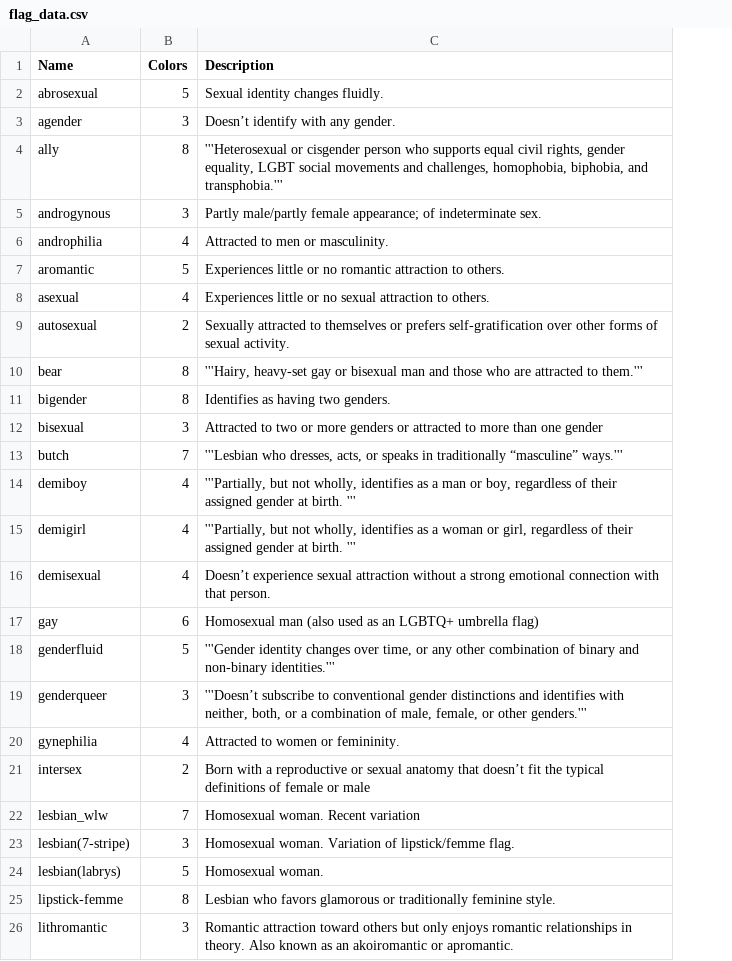
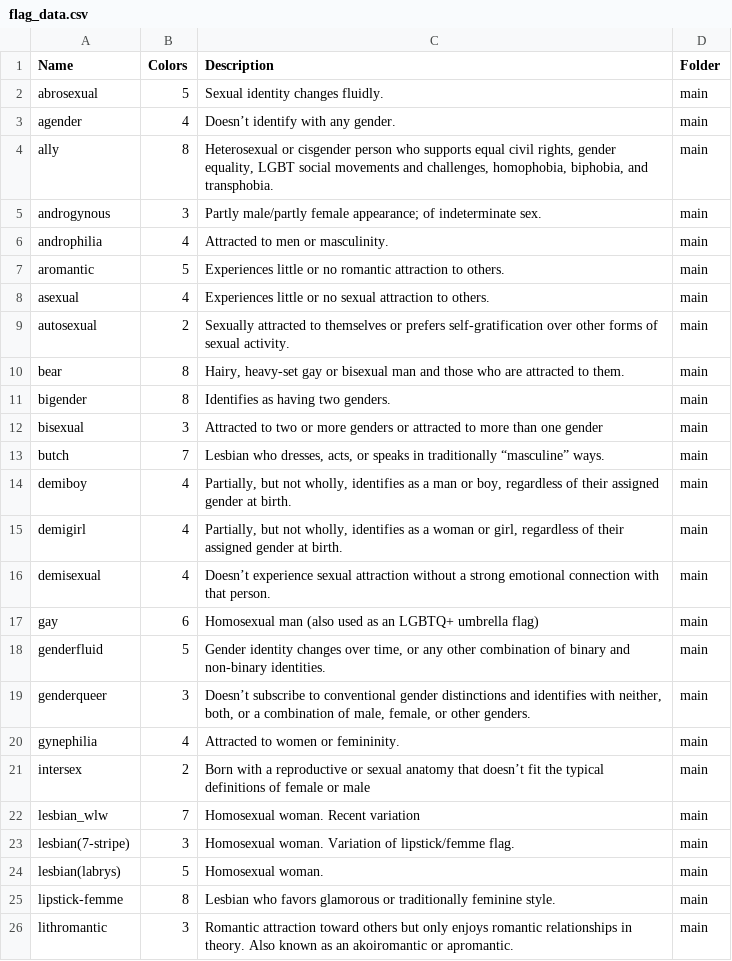
Before and after one commit to cjholcomb/pride-flag-database, a CSV file: flag_data.csv, drawn as a sheet; only a part is shown; the diff covers the shown part only; the diff names each change by its address in the sheet, - before the commit and + after, or states it on an @@ line.

```diff
--- a/flag_data.csv
+++ b/flag_data.csv
+column D (Folder), rows 2-26: all main
-B3 (Colors): 3
+B3 (Colors): 4
-C4 (Description): '''Heterosexual or cisgender person who supports equal civil rights, gender equality, LGBT social movements and challenges, homophobia, biphobia, and transphobia.'''
+C4 (Description): Heterosexual or cisgender person who supports equal civil rights, gender equality, LGBT social movements and challenges, homophobia, biphobia, and transphobia.
-C10 (Description): '''Hairy, heavy-set gay or bisexual man and those who are attracted to them.'''
+C10 (Description): Hairy, heavy-set gay or bisexual man and those who are attracted to them.
-C13 (Description): '''Lesbian who dresses, acts, or speaks in traditionally “masculine” ways.'''
+C13 (Description): Lesbian who dresses, acts, or speaks in traditionally “masculine” ways.
-C14 (Description): '''Partially, but not wholly, identifies as a man or boy, regardless of their assigned gender at birth. '''
+C14 (Description): Partially, but not wholly, identifies as a man or boy, regardless of their assigned gender at birth.
-C15 (Description): '''Partially, but not wholly, identifies as a woman or girl, regardless of their assigned gender at birth. '''
+C15 (Description): Partially, but not wholly, identifies as a woman or girl, regardless of their assigned gender at birth.
-C18 (Description): '''Gender identity changes over time, or any other combination of binary and non-binary identities.'''
+C18 (Description): Gender identity changes over time, or any other combination of binary and non-binary identities.
-C19 (Description): '''Doesn’t subscribe to conventional gender distinctions and identifies with neither, both, or a combination of male, female, or other genders.'''
+C19 (Description): Doesn’t subscribe to conventional gender distinctions and identifies with neither, both, or a combination of male, female, or other genders.
```
Also changed, not shown: 1 added row and 6 edited cells elsewhere in this file, 45 other files.
